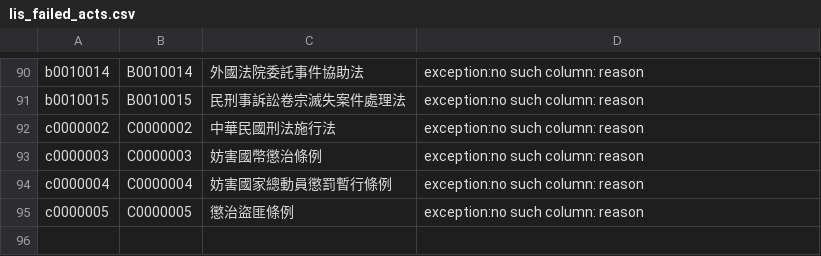
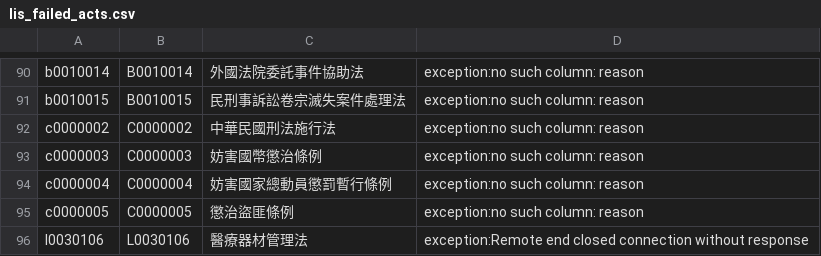
Before and after one commit to 47777777777777/legal-hub, a CSV file: reports/lis_failed_acts.csv, drawn as a sheet; only a part is shown, gaps mark what is left out.

```diff
--- a/reports/lis_failed_acts.csv
+++ b/reports/lis_failed_acts.csv
@@ -95 +95,2 @@ c0000004,C0000004,妨害國家總動員懲罰暫行條例,exception:no such colu
 c0000005,C0000005,懲治盜匪條例,exception:no such column: reason
+l0030106,L0030106,醫療器材管理法,exception:Remote end closed connection without response
```
Also changed, not shown: reports/lis_no_fullpage.csv, 14 other files.
